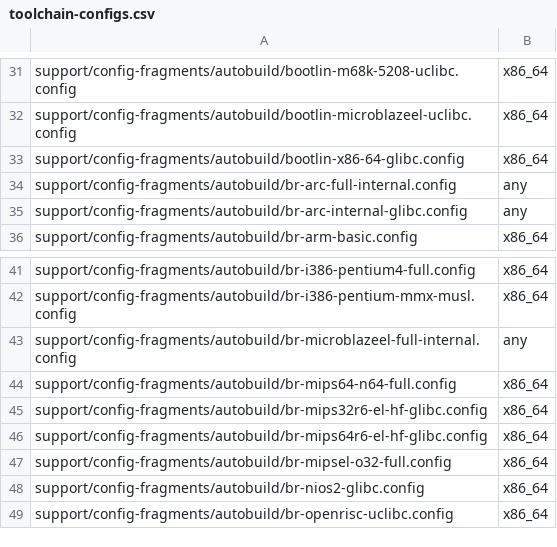
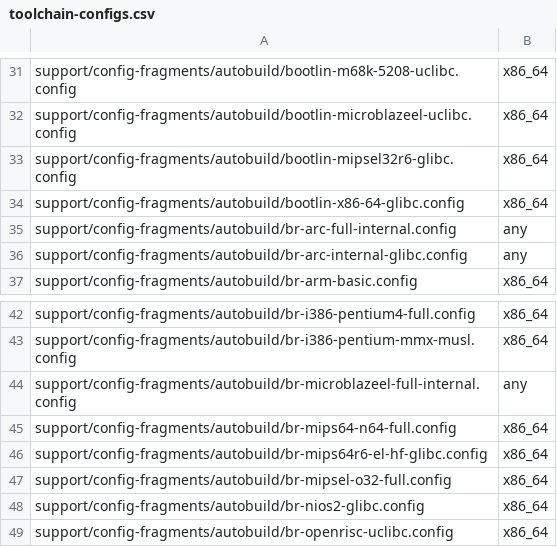
Before and after one commit to LuckInzz/labsisop-buildroot, a CSV file: support/config-fragments/autobuild/toolchain-configs.csv, drawn as a sheet; only a part is shown, gaps mark what is left out.

Commit message:
support/config-fragments/autobuild: use Bootlin toolchain for mipsel32r6 glibc
Instead of using an external toolchain built specifically for the
autobuilders to test mipsel32r6/glibc, use a pre-built Bootlin
toolchain.

Signed-off-by: Thomas Petazzoni <thomas.petazzoni@bootlin.com>
Signed-off-by: Yann E. MORIN <yann.morin.1998@free.fr>

```diff
--- a/support/config-fragments/autobuild/toolchain-configs.csv
+++ b/support/config-fragments/autobuild/toolchain-configs.csv
@@ -32,2 +32,3 @@ support/config-fragments/autobuild/bootlin-m68k-5208-uclibc.config,x86_64
 support/config-fragments/autobuild/bootlin-microblazeel-uclibc.config,x86_64
+support/config-fragments/autobuild/bootlin-mipsel32r6-glibc.config,x86_64
 support/config-fragments/autobuild/bootlin-x86-64-glibc.config,x86_64
@@ -44,3 +45,2 @@ support/config-fragments/autobuild/br-microblazeel-full-internal.config,any
 support/config-fragments/autobuild/br-mips64-n64-full.config,x86_64
-support/config-fragments/autobuild/br-mips32r6-el-hf-glibc.config,x86_64
 support/config-fragments/autobuild/br-mips64r6-el-hf-glibc.config,x86_64
```
Also changed, not shown: 2 other files.
